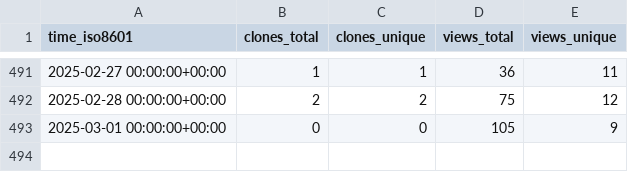
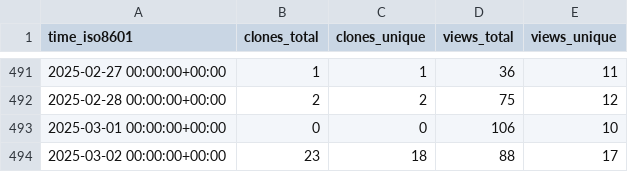
Before and after one commit to mcmarius/traffic-stats, a CSV file: mcmarius/poo/ghrs-data/views_clones_aggregate.csv, drawn as a sheet; only a part is shown, gaps mark what is left out.

```diff
--- a/mcmarius/poo/ghrs-data/views_clones_aggregate.csv
+++ b/mcmarius/poo/ghrs-data/views_clones_aggregate.csv
@@ -492,2 +492,3 @@ time_iso8601,clones_total,clones_unique,views_total,views_unique
 2025-02-28 00:00:00+00:00,2,2,75,12
-2025-03-01 00:00:00+00:00,0,0,105,9
+2025-03-01 00:00:00+00:00,0,0,106,10
+2025-03-02 00:00:00+00:00,23,18,88,17
```
Also changed, not shown: 1 other file.
